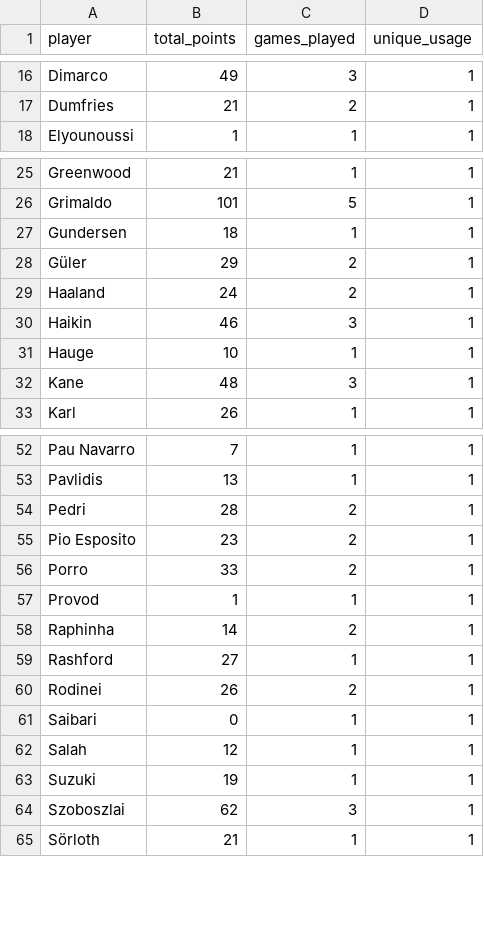
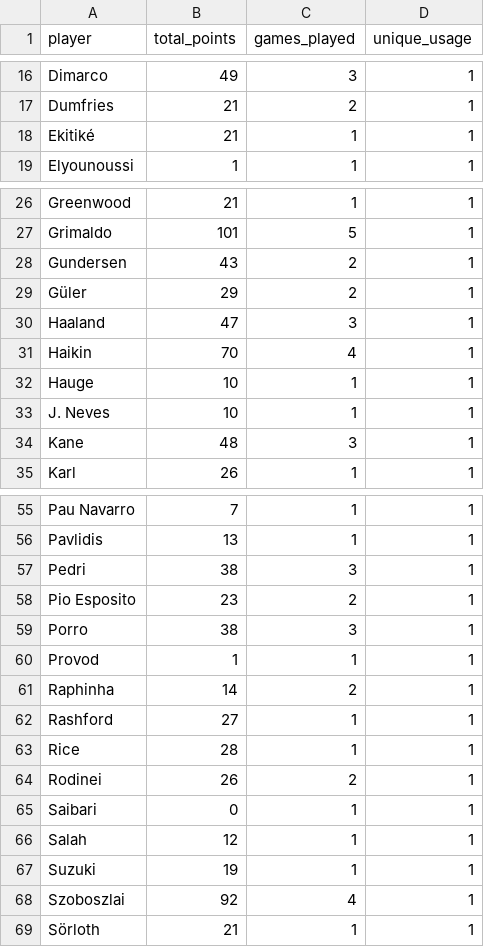
Before and after one commit to mldiego/ff, a CSV file: data/cmanzanas_champions.csv, drawn as a sheet; only a part is shown, gaps mark what is left out; the diff covers the shown part only.

```diff
--- a/data/cmanzanas_champions.csv
+++ b/data/cmanzanas_champions.csv
@@ -17,2 +17,3 @@ Dimarco,49,3,1
 Dumfries,21,2,1
+Ekitiké,21,1,1
 Elyounoussi,1,1,1
@@ -26,7 +27,8 @@ Greenwood,21,1,1
 Grimaldo,101,5,1
-Gundersen,18,1,1
+Gundersen,43,2,1
 Güler,29,2,1
-Haaland,24,2,1
-Haikin,46,3,1
+Haaland,47,3,1
+Haikin,70,4,1
 Hauge,10,1,1
+J. Neves,10,1,1
 Kane,48,3,1
@@ -53,5 +56,5 @@ Pau Navarro,7,1,1
 Pavlidis,13,1,1
-Pedri,28,2,1
+Pedri,38,3,1
 Pio Esposito,23,2,1
-Porro,33,2,1
+Porro,38,3,1
 Provod,1,1,1
@@ -59,2 +62,3 @@ Raphinha,14,2,1
 Rashford,27,1,1
+Rice,28,1,1
 Rodinei,26,2,1
@@ -63,3 +67,3 @@ Salah,12,1,1
 Suzuki,19,1,1
-Szoboszlai,62,3,1
+Szoboszlai,92,4,1
 Sörloth,21,1,1
```
Also changed, not shown: 1 added row and 2 edited cells elsewhere in this file, data/cmanzanas_laliga.csv, data/cmanzanas_uel.csv, 9 other files.
